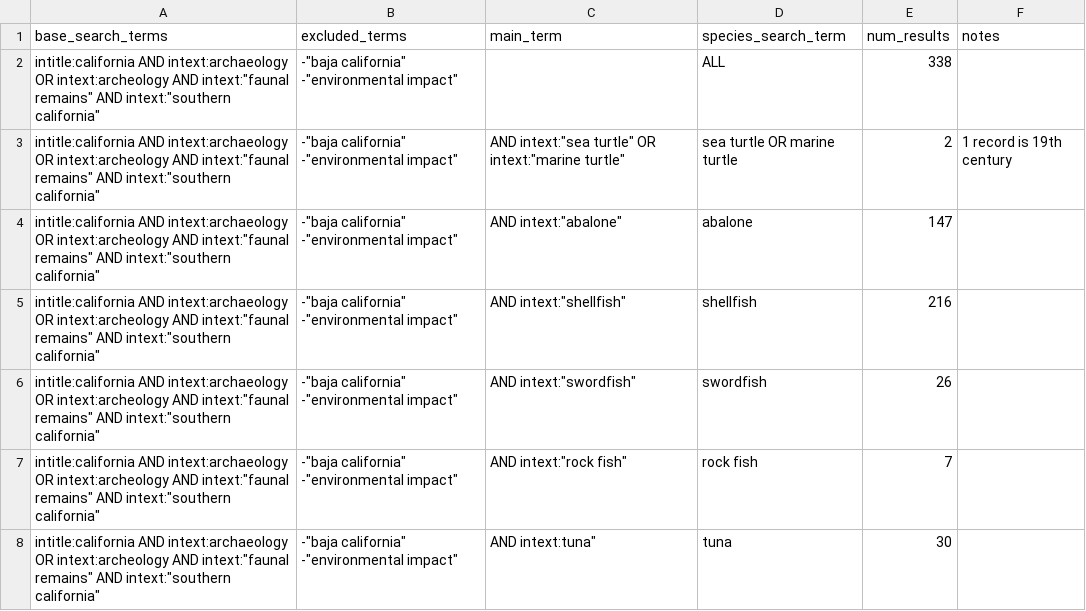
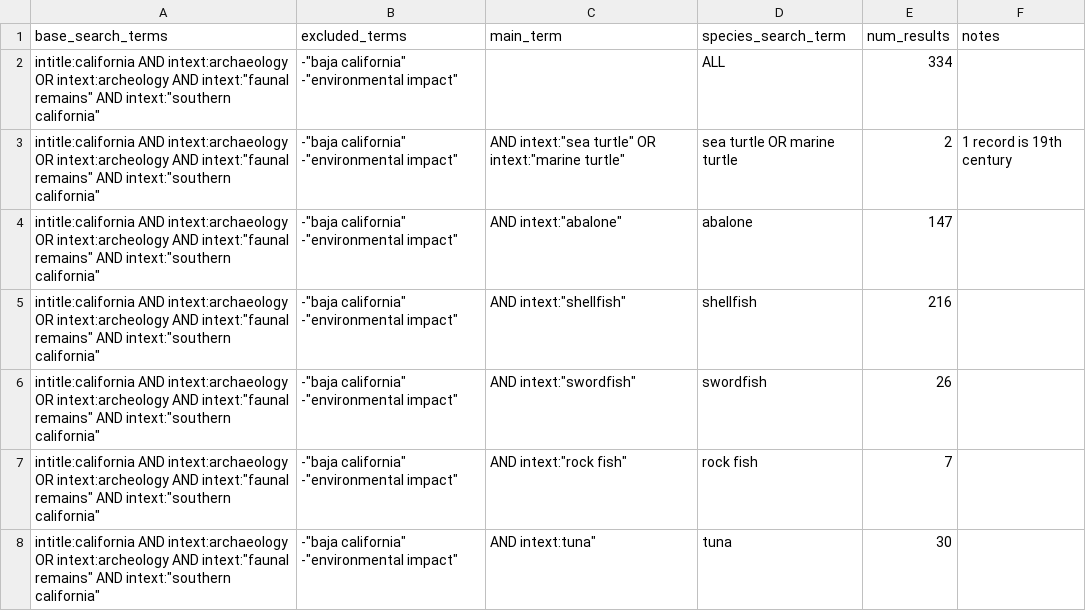
Before and after one commit to earlycapistran/socal_greenTurtle_archeology, a CSV file: data/archeo_search_terms_data_20251117.csv, drawn as a sheet; only a part is shown; the diff names each change by its address in the sheet, - before the commit and + after, or states it on an @@ line.

```diff
--- a/data/archeo_search_terms_data_20251117.csv
+++ b/data/archeo_search_terms_data_20251117.csv
-E2 (num_results): 338
+E2 (num_results): 334
```
Also changed, not shown: 3 other files.
